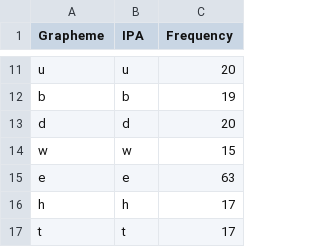
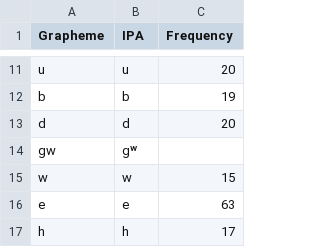
Before and after one commit to lexibank/constenlachibchan, a TSV file: etc/orthography/Buglere.tsv, drawn as a sheet; only a part is shown, gaps mark what is left out; the shorter side is filled out with more unchanged rows.

```diff
--- a/etc/orthography/Buglere.tsv
+++ b/etc/orthography/Buglere.tsv
@@ -13,2 +13,3 @@ b	b	19
 d	d	20
+gw	gʷ	
 w	w	15
```
Also changed, not shown: cldf/forms.csv, etc/orthography/Arhuaco.tsv, 19 other files.
